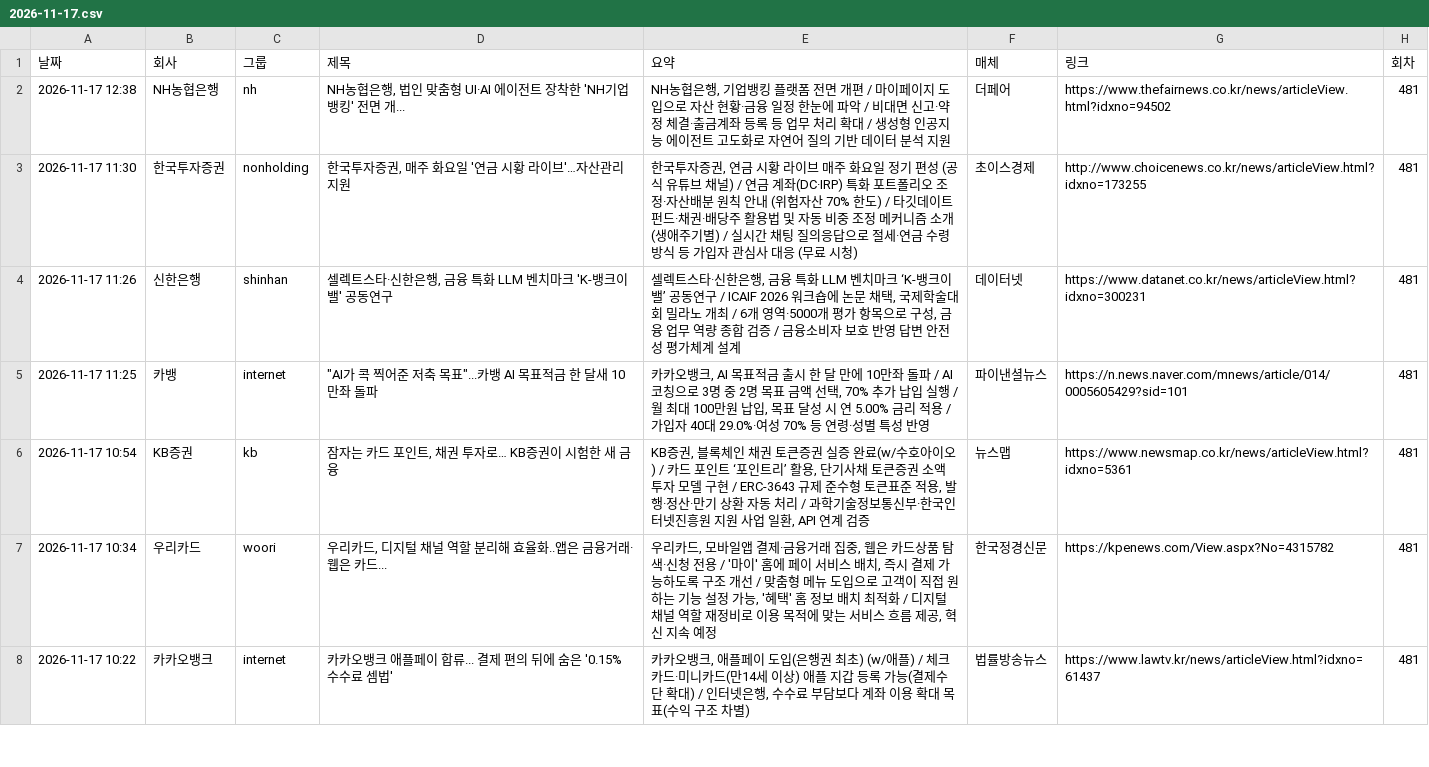
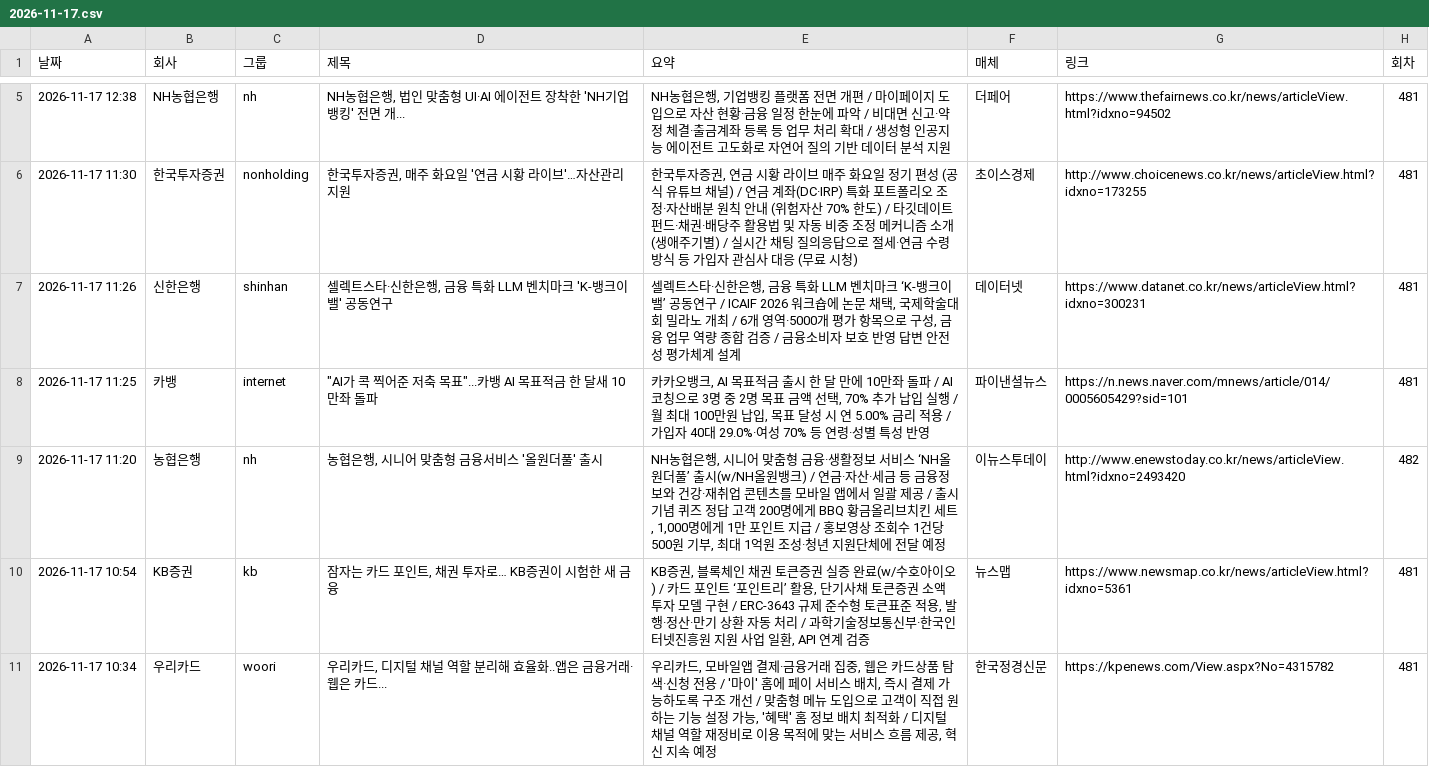
Before and after one commit to yeo6119-commits/financial-news, a CSV file: archive/2026-11-17.csv, drawn as a sheet; only a part is shown, gaps mark what is left out; the shorter side is filled out with more unchanged rows; the diff covers the shown part only; the diff names each change by its address in the sheet, - before the commit and + after, or states it on an @@ line.

```diff
--- a/archive/2026-11-17.csv
+++ b/archive/2026-11-17.csv
+row 9: 2026-11-17 11:20 | 농협은행 | nh | 농협은행, 시니어 맞춤형 금융서비스 '올원더풀' 출시 | NH농협은행, 시니어 맞춤형 금융·생활정보 서비스 ‘NH올원더풀’ 출시(w/NH올원뱅크) / 연금·자산·세금 등 금융정보와 건강·재취업 콘텐츠를 모바일 앱에서 일괄 제공 / 출시 기념 퀴즈 정답 고객 200명에게 BBQ 황금올리브치킨 세트, 1,000명에게 1만 포인트 지급 / 홍보영상 조회수 1건당 500원 기부, 최대 1억원 조성·청년 지원단체에 전달 예정 | 이뉴스투데이 | http://www.enewstoday.co.kr/news/articleView.html?idxno=2493420 | 482
```
Also changed, not shown: 3 added rows elsewhere in this file, 3 other files.
